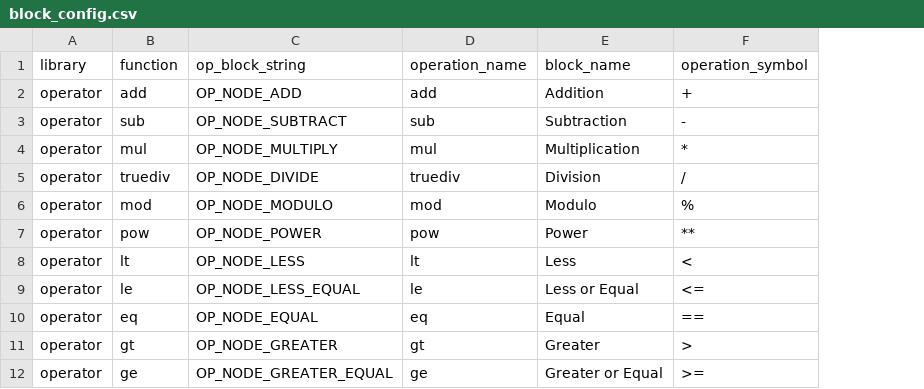
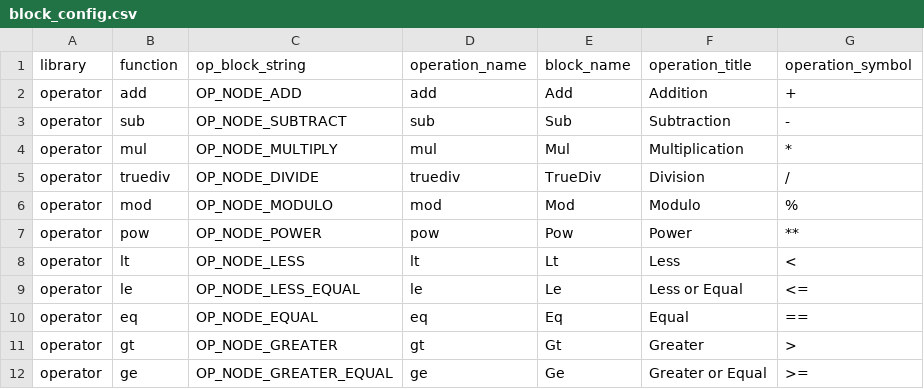
Before and after one commit to nodedge/nodedge, a CSV file: tools/block_generator/block_config.csv, drawn as a sheet; addresses are those after the commit; the diff names each change by its address in the sheet, - before the commit and + after, or states it on an @@ line.

Commit message:
Code generation: Fix generated blocks, add generated file.

```diff
--- a/tools/block_generator/block_config.csv
+++ b/tools/block_generator/block_config.csv
+column E (block_name), rows 2-12: Add | Sub | Mul | TrueDiv | Mod | Pow | Lt | Le | Eq | Gt | Ge
-F1: block_name
+F1: operation_title
```
Also changed, not shown: 17 other files.
